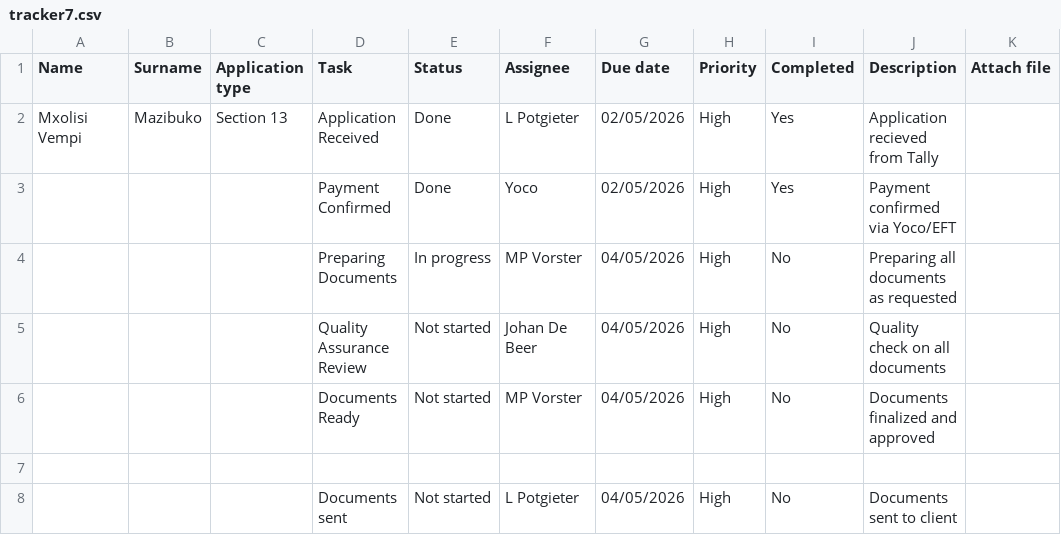
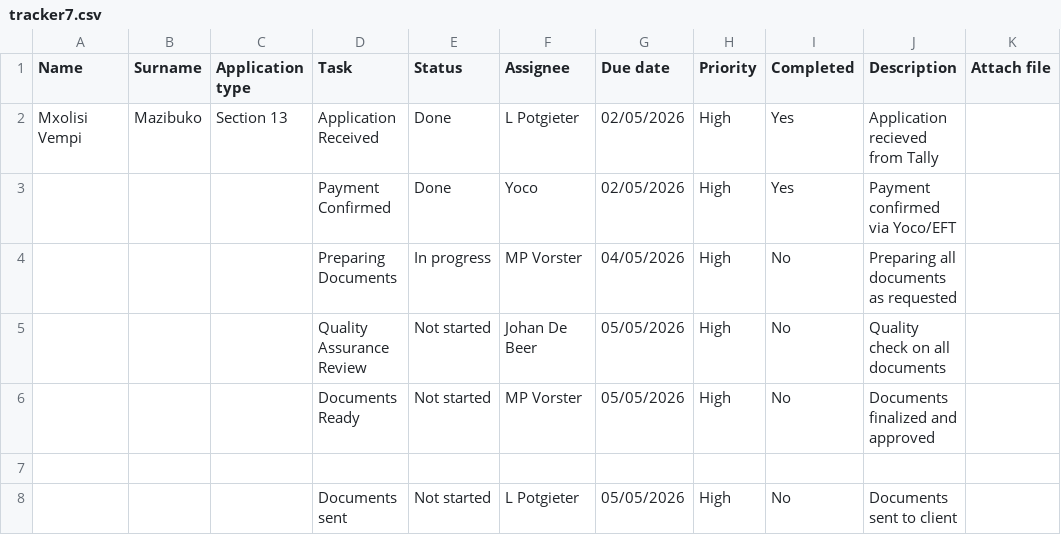
Before and after one commit to johandebeer21/Tracker-Demo, a CSV file: tracker7.csv, drawn as a sheet; only a part is shown; the diff names each change by its address in the sheet, - before the commit and + after, or states it on an @@ line.

Commit message:
Revise due dates and complete task entries in tracker
Updated due dates for tasks and added missing entries.

```diff
--- a/tracker7.csv
+++ b/tracker7.csv
-G5:G6 (Due date): 04/05/2026
+G5:G6 (Due date): 05/05/2026
-G8 (Due date): 04/05/2026
+G8 (Due date): 05/05/2026
```
